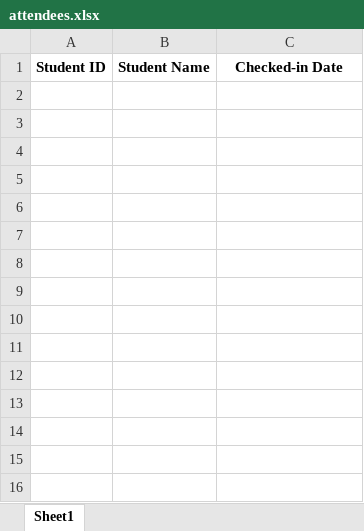
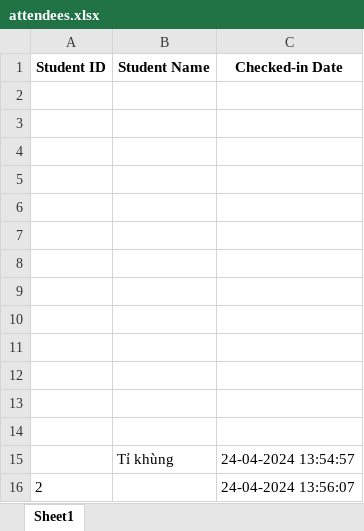
Before and after one commit to khanhkhanh1210/RFID_EMBEDDED, an Excel workbook: check_in_gui/attendees.xlsx, sheet Sheet1, drawn as a sheet; values as stored, in another font and other column widths than the file's, no borders; the diff names each change by its address in the sheet, - before the commit and + after, or states it on an @@ line.

```diff
--- a/check_in_gui/attendees.xlsx (sheet Sheet1)
+++ b/check_in_gui/attendees.xlsx (sheet Sheet1)
+row 2: (empty)
+row 3: (empty)
+row 4: (empty)
+row 5: (empty)
+row 6: (empty)
+row 7: (empty)
+row 8: (empty)
+row 9: (empty)
+row 10: (empty)
+row 11: (empty)
+row 12: (empty)
+row 13: (empty)
+row 14: (empty)
+row 15:  | Tỉ khùng | 24-04-2024 13:54:57
+row 16: 2 |  | 24-04-2024 13:56:07
```
Also changed, not shown: check_in_gui/studentinfo.xlsx.
